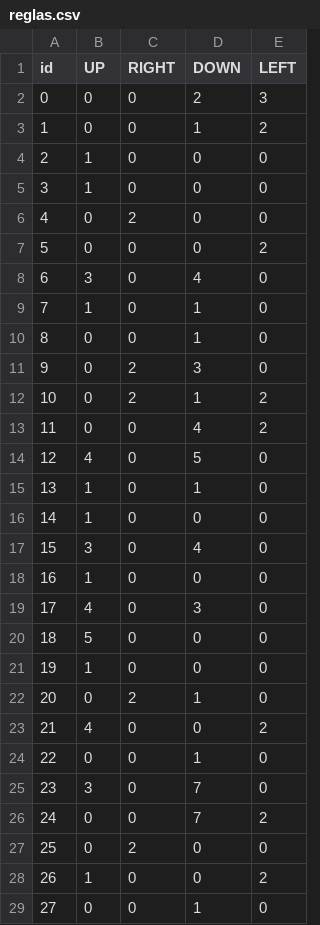
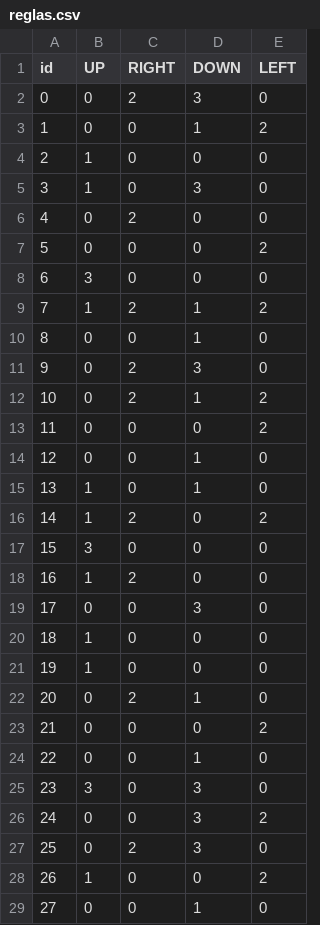
Before and after one commit to justintenezaca-sudo/Justin_Tenezaca_wfc, a CSV file: reglas.csv, drawn as a sheet; only a part is shown; the diff covers the shown part only.

```diff
--- a/reglas.csv
+++ b/reglas.csv
@@ -1,10 +1,10 @@
 id,UP,RIGHT,DOWN,LEFT
-0,0,0,2,3
+0,0,2,3,0
 1,0,0,1,2
 2,1,0,0,0
-3,1,0,0,0
+3,1,0,3,0
 4,0,2,0,0
 5,0,0,0,2
-6,3,0,4,0
-7,1,0,1,0
+6,3,0,0,0
+7,1,2,1,2
 8,0,0,1,0
@@ -12,17 +12,17 @@ id,UP,RIGHT,DOWN,LEFT
 10,0,2,1,2
-11,0,0,4,2
-12,4,0,5,0
+11,0,0,0,2
+12,0,0,1,0
 13,1,0,1,0
-14,1,0,0,0
-15,3,0,4,0
-16,1,0,0,0
-17,4,0,3,0
-18,5,0,0,0
+14,1,2,0,2
+15,3,0,0,0
+16,1,2,0,0
+17,0,0,3,0
+18,1,0,0,0
 19,1,0,0,0
 20,0,2,1,0
-21,4,0,0,2
+21,0,0,0,2
 22,0,0,1,0
-23,3,0,7,0
-24,0,0,7,2
-25,0,2,0,0
+23,3,0,3,0
+24,0,0,3,2
+25,0,2,3,0
 26,1,0,0,2
```
Also changed, not shown: 10 edited cells elsewhere in this file, 38 other files.
